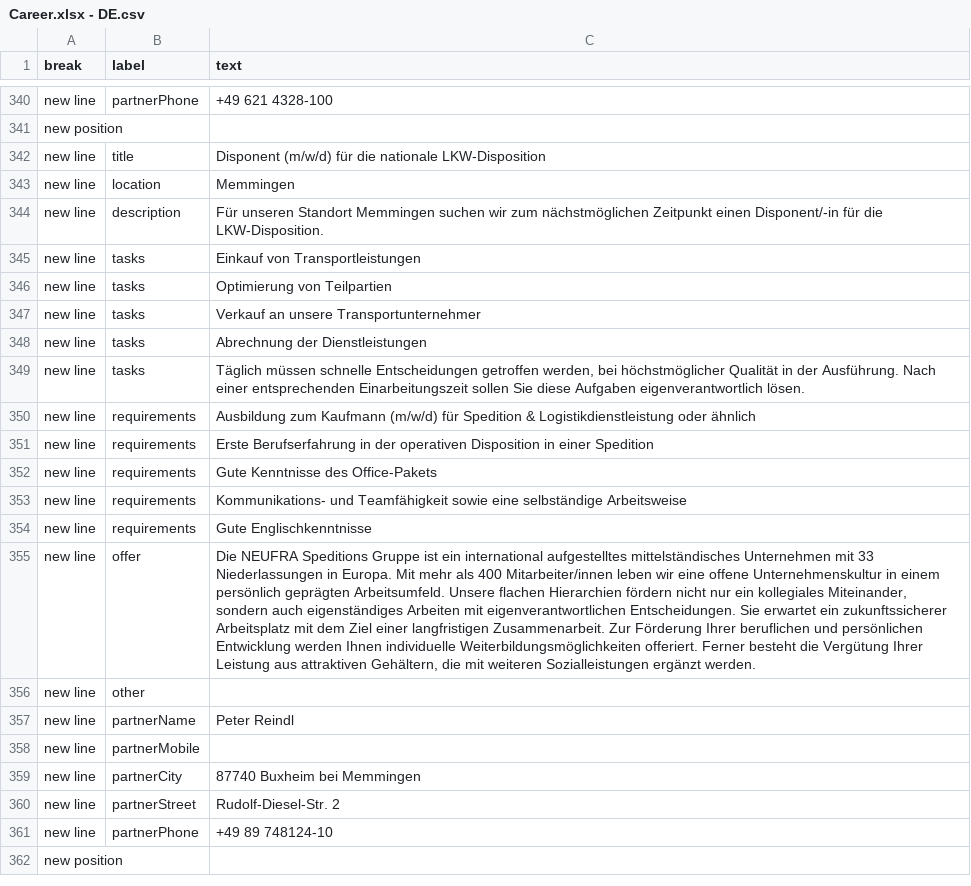
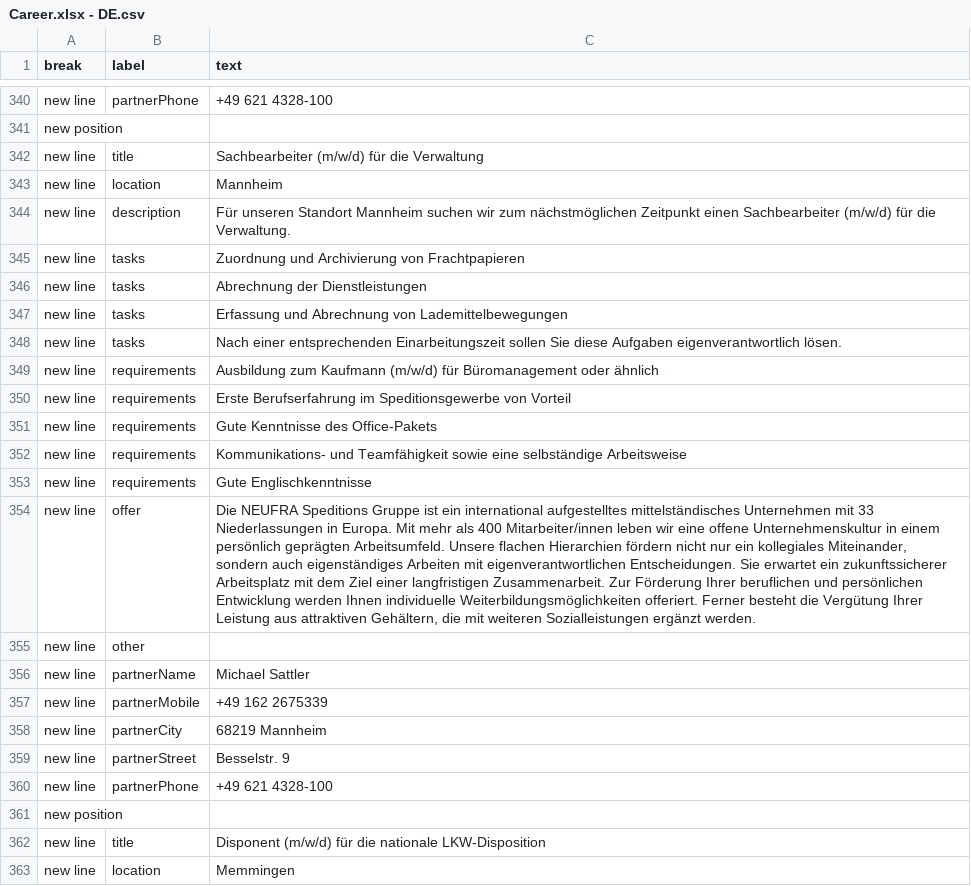
Before and after one commit to NeufraIT/neufra.eu, a CSV file: src/assets/files/carreer/Career.xlsx - DE.csv, drawn as a sheet; only a part is shown, gaps mark what is left out; the shorter side is filled out with more unchanged rows; the diff names each change by its address in the sheet, - before the commit and + after, or states it on an @@ line.

Commit message:
Update Career add Mannheim

```diff
--- a/src/assets/files/carreer/Career.xlsx - DE.csv
+++ b/src/assets/files/carreer/Career.xlsx - DE.csv
+row 342: new line | title | Sachbearbeiter (m/w/d) für die Verwaltung
+row 343: new line | location | Mannheim
+row 344: new line | description | Für unseren Standort Mannheim suchen wir zum nächstmöglichen Zeitpunkt einen Sachbearbeiter (m/w/d) für die Verwaltung.
+row 345: new line | tasks | Zuordnung und Archivierung von Frachtpapieren
+row 346: new line | tasks | Abrechnung der Dienstleistungen
+row 347: new line | tasks | Erfassung und Abrechnung von Lademittelbewegungen
+row 348: new line | tasks | Nach einer entsprechenden Einarbeitungszeit sollen Sie diese Aufgaben eigenverantwortlich lösen.
+row 349: new line | requirements | Ausbildung zum Kaufmann (m/w/d) für Büromanagement oder ähnlich
+row 350: new line | requirements | Erste Berufserfahrung im Speditionsgewerbe von Vorteil
+row 351: new line | requirements | Gute Kenntnisse des Office-Pakets
+row 352: new line | requirements | Kommunikations- und Teamfähigkeit sowie eine selbständige Arbeitsweise
+row 353: new line | requirements | Gute Englischkenntnisse
+row 354: new line | offer | Die NEUFRA Speditions Gruppe ist ein international aufgestelltes mittelständisches Unternehmen mit 33 Niederlassungen in Europa. Mit mehr als 400 Mitarbeiter/innen leben wir eine offene Unternehmenskultur in einem persönlich geprägten Arbeitsumfeld. Unsere flachen Hierarchien fördern nicht nur ein kollegiales Miteinander, sondern auch eigenständiges Arbeiten mit eigenverantwortlichen Entscheidungen. Sie erwartet ein zukunftssicherer Arbeitsplatz mit dem Ziel einer langfristigen Zusammenarbeit. Zur Förderung Ihrer beruflichen und persönlichen Entwicklung werden Ihnen individuelle Weiterbildungsmöglichkeiten offeriert. Ferner besteht die Vergütung Ihrer Leistung aus attraktiven Gehältern, die mit weiteren Sozialleistungen ergänzt werden.
+row 355: new line | other
+row 356: new line | partnerName | Michael Sattler
+row 357: new line | partnerMobile | +49 162 2675339
+row 358: new line | partnerCity | 68219 Mannheim
+row 359: new line | partnerStreet | Besselstr. 9
+row 360: new line | partnerPhone | +49 621 4328-100
+row 361: new position
```
Also changed, not shown: src/assets/files/carreer/Career.xlsx - EN.csv.
